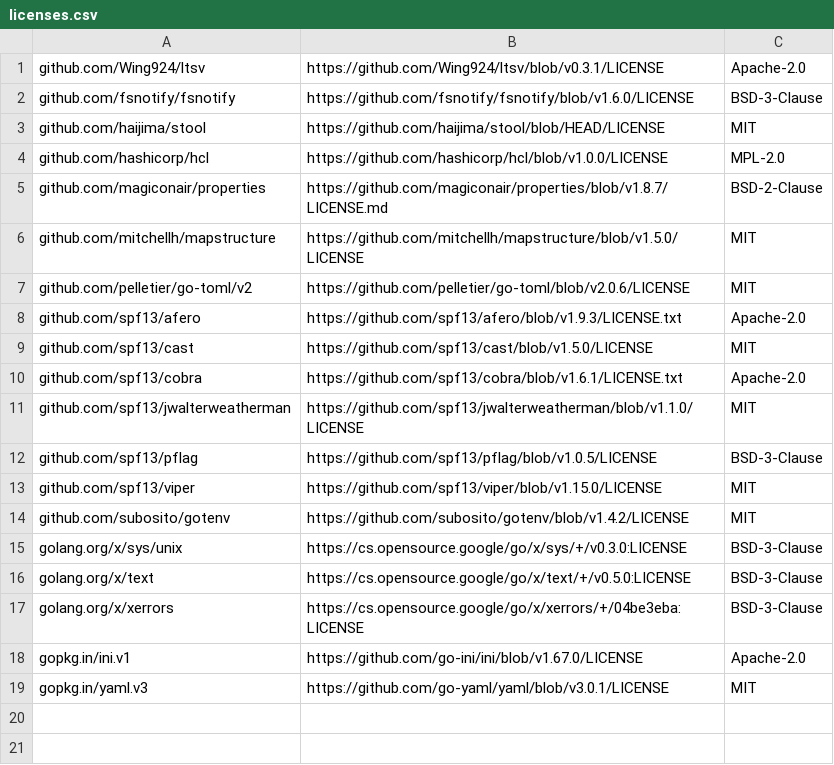
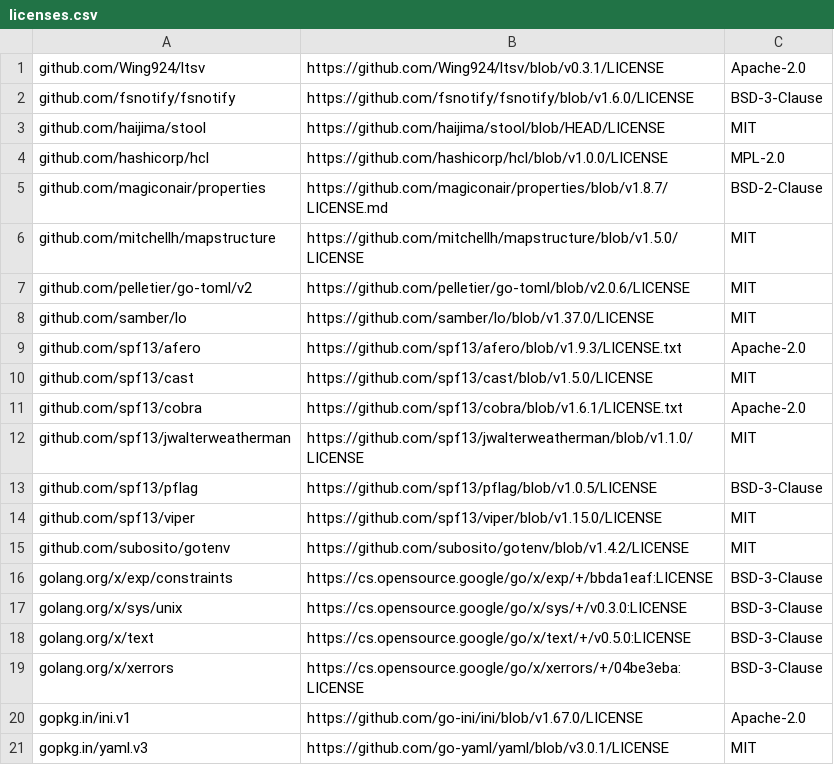
Before and after one commit to haijima/stool, a CSV file: licenses.csv, drawn as a sheet; the diff names each change by its address in the sheet, - before the commit and + after, or states it on an @@ line.

```diff
--- a/licenses.csv
+++ b/licenses.csv
+row 8: github.com/samber/lo | https://github.com/samber/lo/blob/v1.37.0/LICENSE | MIT
+row 16: golang.org/x/exp/constraints | https://cs.opensource.google/go/x/exp/+/bbda1eaf:LICENSE | BSD-3-Clause
```
Also changed, not shown: 13 other files.
